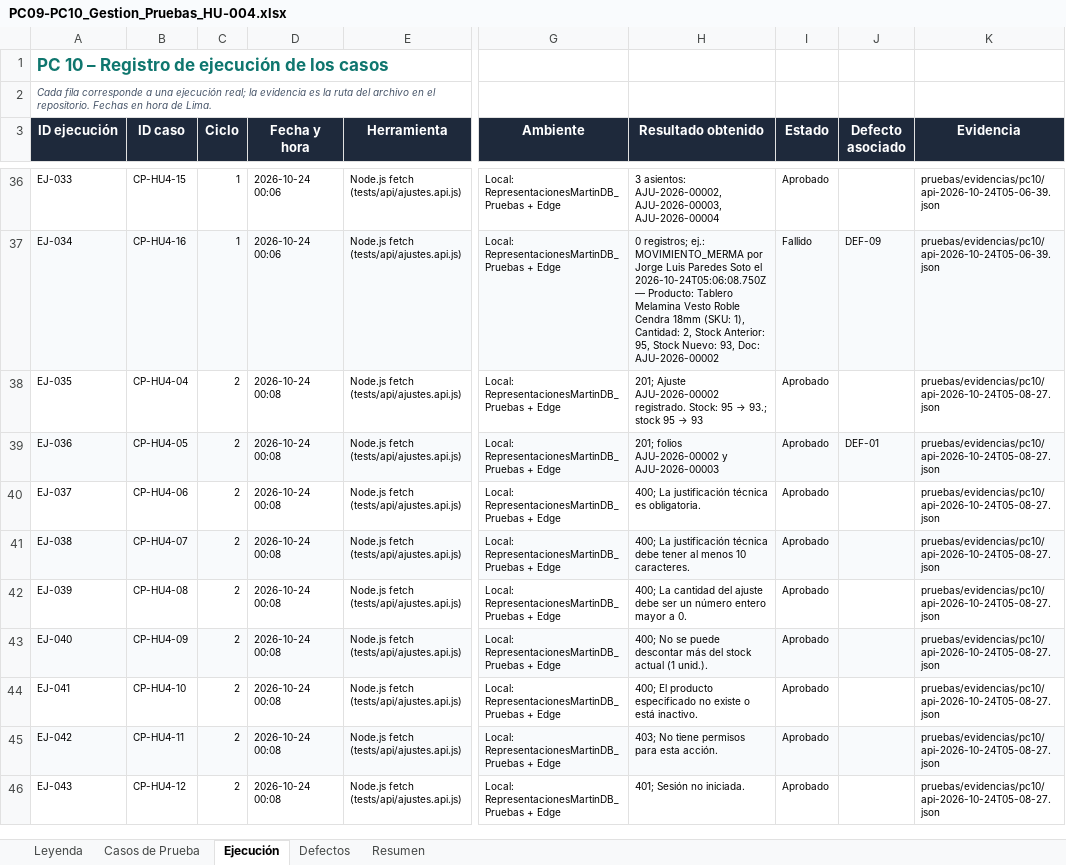
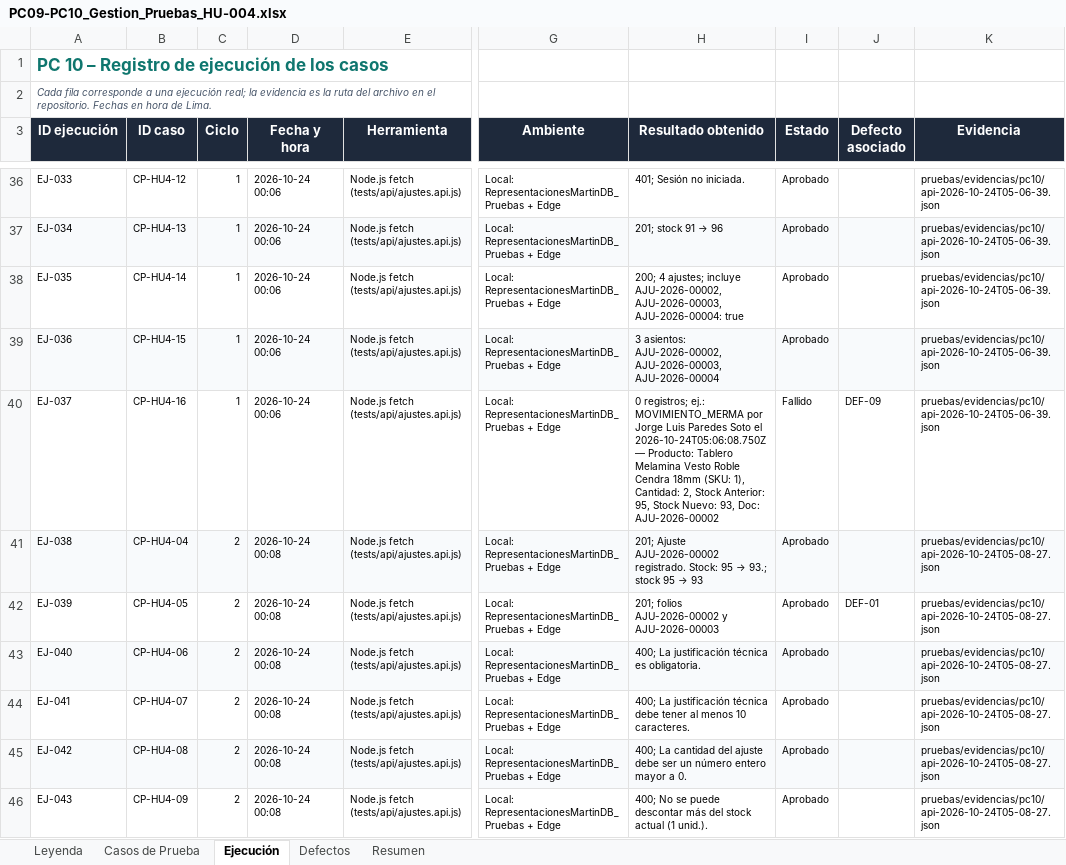
Before and after one commit to KevJL16/web-inventario-martin, an Excel workbook: pruebas/PC09-PC10_Gestion_Pruebas_HU-004.xlsx, sheet Ejecución, drawn as a sheet; only a part is shown, gaps mark what is left out; values as stored, in another font and other column widths than the file's, no borders; conditional formats not drawn; the diff covers the shown part only; the diff names each change by its address in the sheet, - before the commit and + after, or states it on an @@ line.

```diff
--- a/pruebas/PC09-PC10_Gestion_Pruebas_HU-004.xlsx (sheet Ejecución)
+++ b/pruebas/PC09-PC10_Gestion_Pruebas_HU-004.xlsx (sheet Ejecución)
-B36 (ID caso): CP-HU4-15
+B36 (ID caso): CP-HU4-12
-H36 (Resultado obtenido): 3 asientos: AJU-2026-00002, AJU-2026-00003, AJU-2026-00004
+H36 (Resultado obtenido): 401; Sesión no iniciada.
-B37 (ID caso): CP-HU4-16
+B37 (ID caso): CP-HU4-13
@@ H37 (Resultado obtenido): 0 registros; ej.: MOVIMIENTO_MERMA por Jorge Luis Paredes Soto el 2026-10-24T05:06:08.750Z — Producto: Tablero Melamina Vesto Roble Cendra 18mm (SKU: 1), Cantidad: 2, Stock Anterior: 95, Stock Nuevo: 93, Doc: AJU-2026-00002 → 201; stock 91 → 96 @@
-I37 (Estado): Fallido
+I37 (Estado): Aprobado
-J37 (Defecto asociado): DEF-09
+J37 (Defecto asociado): (empty)
-B38 (ID caso): CP-HU4-04
+B38 (ID caso): CP-HU4-14
-C38:C40 (Ciclo): 2
+C38:C40 (Ciclo): 1
-D38:D40 (Fecha y hora): 2026-10-24 00:08
+D38:D40 (Fecha y hora): 2026-10-24 00:06
@@ H38 (Resultado obtenido): 201; Ajuste AJU-2026-00002 registrado. Stock: 95 → 93.; stock 95 → 93 → 200; 4 ajustes; incluye AJU-2026-00002, AJU-2026-00003, AJU-2026-00004: true @@
-K38:K40 (Evidencia): pruebas/evidencias/pc10/api-2026-10-24T05-08-27.json
+K38:K40 (Evidencia): pruebas/evidencias/pc10/api-2026-10-24T05-06-39.json
-B39 (ID caso): CP-HU4-05
+B39 (ID caso): CP-HU4-15
-H39 (Resultado obtenido): 201; folios AJU-2026-00002 y AJU-2026-00003
+H39 (Resultado obtenido): 3 asientos: AJU-2026-00002, AJU-2026-00003, AJU-2026-00004
-J39 (Defecto asociado): DEF-01
+J39 (Defecto asociado): (empty)
-B40 (ID caso): CP-HU4-06
+B40 (ID caso): CP-HU4-16
-H40 (Resultado obtenido): 400; La justificación técnica es obligatoria.
+H40 (Resultado obtenido): 0 registros; ej.: MOVIMIENTO_MERMA por Jorge Luis Paredes Soto el 2026-10-24T05:06:08.750Z — Producto: Tablero Melamina Vesto Roble Cendra 18mm (SKU: 1), Cantidad: 2, Stock Anterior: 95, Stock Nuevo: 93, Doc: AJU-2026-00002
-I40 (Estado): Aprobado
+I40 (Estado): Fallido
-J40 (Defecto asociado): (empty)
+J40 (Defecto asociado): DEF-09
-B41 (ID caso): CP-HU4-07
+B41 (ID caso): CP-HU4-04
@@ H41 (Resultado obtenido): 400; La justificación técnica debe tener al menos 10 caracteres. → 201; Ajuste AJU-2026-00002 registrado. Stock: 95 → 93.; stock 95 → 93 @@
-B42 (ID caso): CP-HU4-08
+B42 (ID caso): CP-HU4-05
-H42 (Resultado obtenido): 400; La cantidad del ajuste debe ser un número entero mayor a 0.
+H42 (Resultado obtenido): 201; folios AJU-2026-00002 y AJU-2026-00003
-J42 (Defecto asociado): (empty)
+J42 (Defecto asociado): DEF-01
-B43 (ID caso): CP-HU4-09
+B43 (ID caso): CP-HU4-06
-H43 (Resultado obtenido): 400; No se puede descontar más del stock actual (1 unid.).
+H43 (Resultado obtenido): 400; La justificación técnica es obligatoria.
-B44 (ID caso): CP-HU4-10
+B44 (ID caso): CP-HU4-07
-H44 (Resultado obtenido): 400; El producto especificado no existe o está inactivo.
+H44 (Resultado obtenido): 400; La justificación técnica debe tener al menos 10 caracteres.
-B45 (ID caso): CP-HU4-11
+B45 (ID caso): CP-HU4-08
-H45 (Resultado obtenido): 403; No tiene permisos para esta acción.
+H45 (Resultado obtenido): 400; La cantidad del ajuste debe ser un número entero mayor a 0.
-B46 (ID caso): CP-HU4-12
+B46 (ID caso): CP-HU4-09
-H46 (Resultado obtenido): 401; Sesión no iniciada.
+H46 (Resultado obtenido): 400; No se puede descontar más del stock actual (1 unid.).
```
Also changed, not shown: 16 added rows and 47 edited cells elsewhere in this sheet, sheet Resumen, sheet Defectos, sheet Leyenda, formulas that keep their value.
